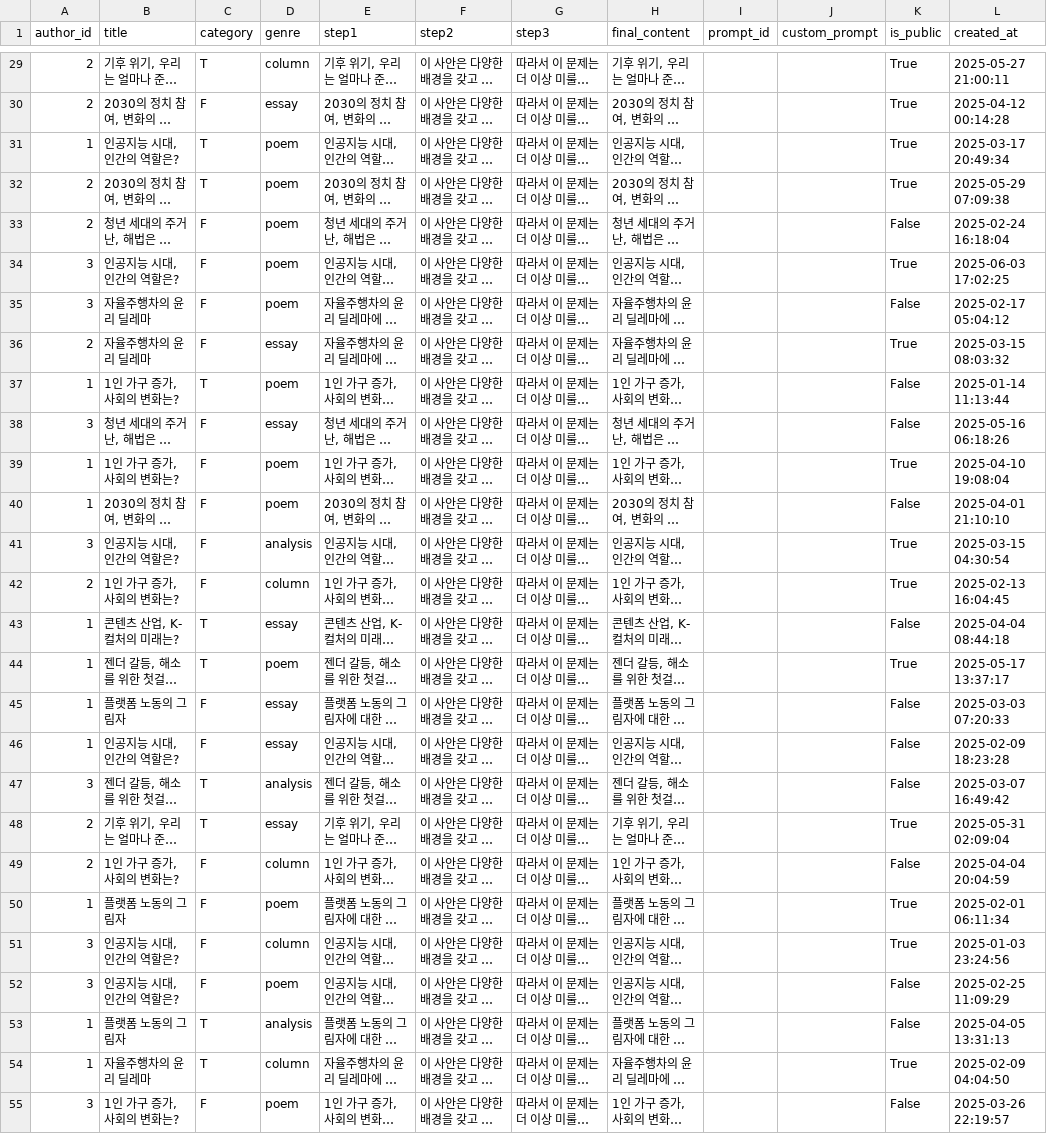
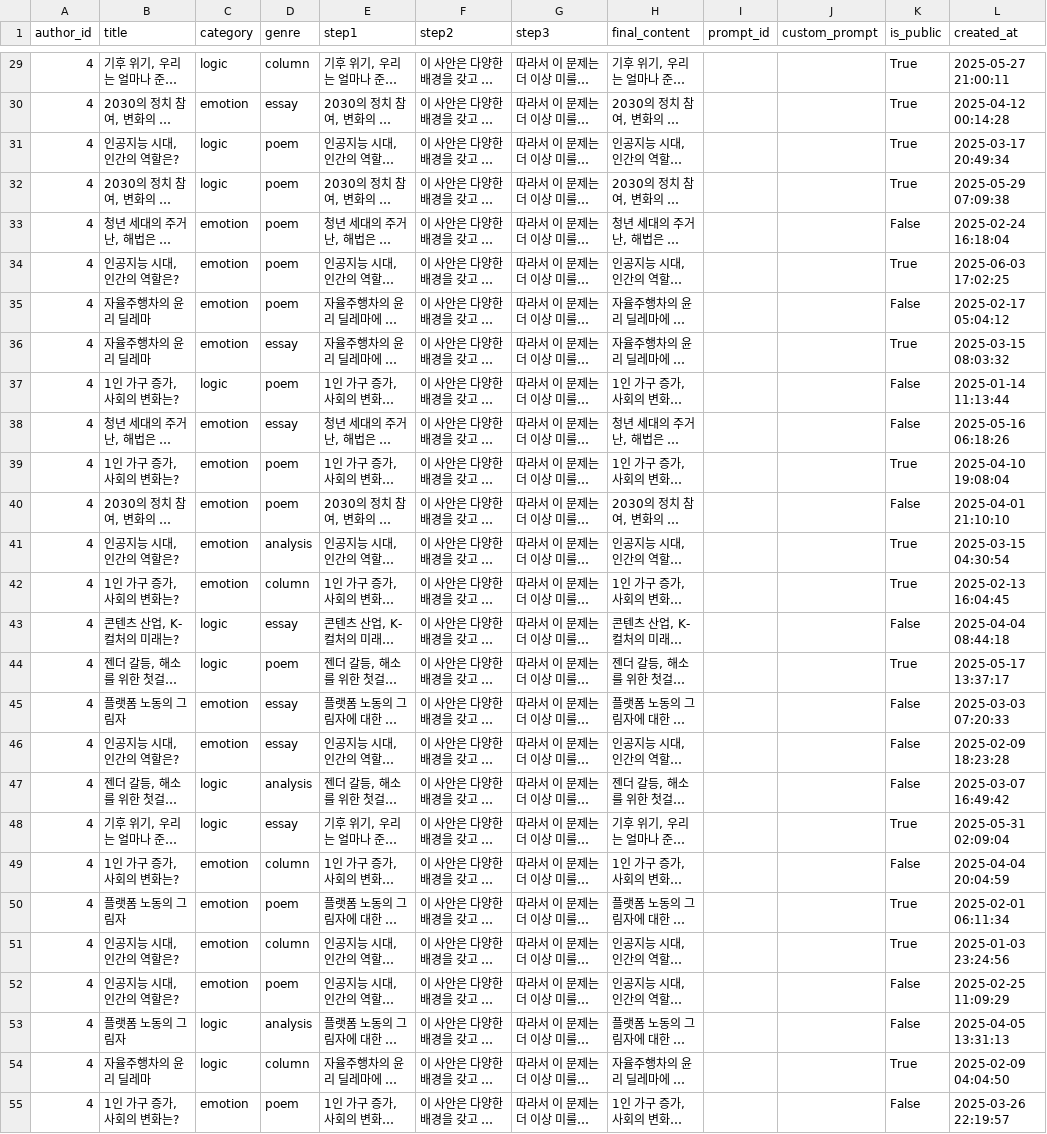
Before and after one commit to ttongguri/geulssung, a CSV file: geulssung/geulssung/data/posts.csv, drawn as a sheet; only a part is shown, gaps mark what is left out; long unchanged cells end in …; the diff covers the shown part only; the diff names each change by its address in the sheet, - before the commit and + after, or states it on an @@ line.

```diff
--- a/geulssung/geulssung/data/posts.csv
+++ b/geulssung/geulssung/data/posts.csv
-A29:A30 (author_id): 2
+A29:A30 (author_id): 4
-C29 (category): T
+C29 (category): logic
-C30 (category): F
+C30 (category): emotion
-A31 (author_id): 1
+A31 (author_id): 4
-C31:C32 (category): T
+C31:C32 (category): logic
-A32:A33 (author_id): 2
+A32:A33 (author_id): 4
-C33:C36 (category): F
+C33:C36 (category): emotion
-A34:A35 (author_id): 3
+A34:A35 (author_id): 4
-A36 (author_id): 2
+A36 (author_id): 4
-A37 (author_id): 1
+A37 (author_id): 4
-C37 (category): T
+C37 (category): logic
-A38 (author_id): 3
+A38 (author_id): 4
-C38:C42 (category): F
+C38:C42 (category): emotion
-A39:A40 (author_id): 1
+A39:A40 (author_id): 4
-A41 (author_id): 3
+A41 (author_id): 4
-A42 (author_id): 2
+A42 (author_id): 4
-A43:A46 (author_id): 1
+A43:A46 (author_id): 4
-C43:C44 (category): T
+C43:C44 (category): logic
-C45:C46 (category): F
+C45:C46 (category): emotion
-A47 (author_id): 3
+A47 (author_id): 4
-C47:C48 (category): T
+C47:C48 (category): logic
-A48:A49 (author_id): 2
+A48:A49 (author_id): 4
-C49:C52 (category): F
+C49:C52 (category): emotion
-A50 (author_id): 1
+A50 (author_id): 4
-A51:A52 (author_id): 3
+A51:A52 (author_id): 4
-A53:A54 (author_id): 1
+A53:A54 (author_id): 4
-C53:C54 (category): T
+C53:C54 (category): logic
-A55 (author_id): 3
+A55 (author_id): 4
-C55 (category): F
+C55 (category): emotion
```
Also changed, not shown: 146 edited cells elsewhere in this file, 13 other files.
